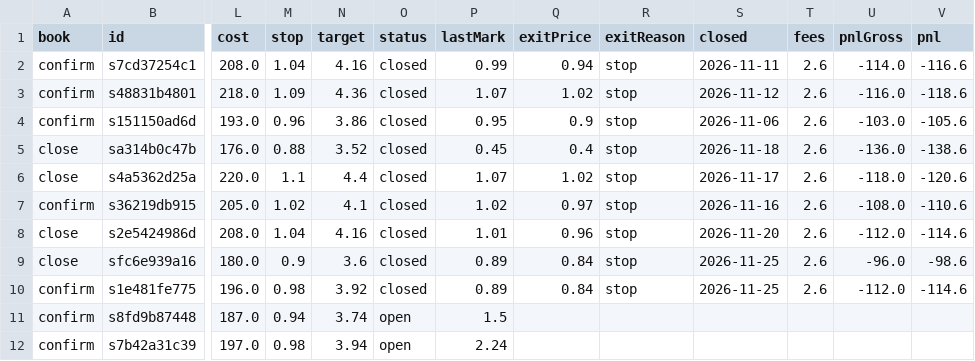
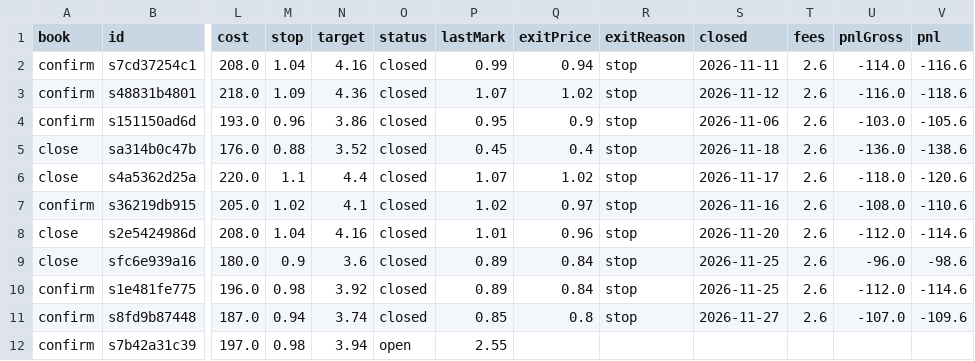
Before and after one commit to juanpameza/mrt-paper-sim, a CSV file: shadow_trades.csv, drawn as a sheet; only a part is shown, gaps mark what is left out; the diff names each change by its address in the sheet, - before the commit and + after, or states it on an @@ line.

```diff
--- a/shadow_trades.csv
+++ b/shadow_trades.csv
-O11 (status): open
+O11 (status): closed
-P11 (lastMark): 1.5
+P11 (lastMark): 0.85
-Q11 (exitPrice): (empty)
+Q11 (exitPrice): 0.8
-R11 (exitReason): (empty)
+R11 (exitReason): stop
-S11 (closed): (empty)
+S11 (closed): 2026-11-27
-T11 (fees): (empty)
+T11 (fees): 2.6
-U11 (pnlGross): (empty)
+U11 (pnlGross): -107.0
-V11 (pnl): (empty)
+V11 (pnl): -109.6
-P12 (lastMark): 2.24
+P12 (lastMark): 2.55
```
Also changed, not shown: scan.csv, signals_trades.csv, 6 other files.
